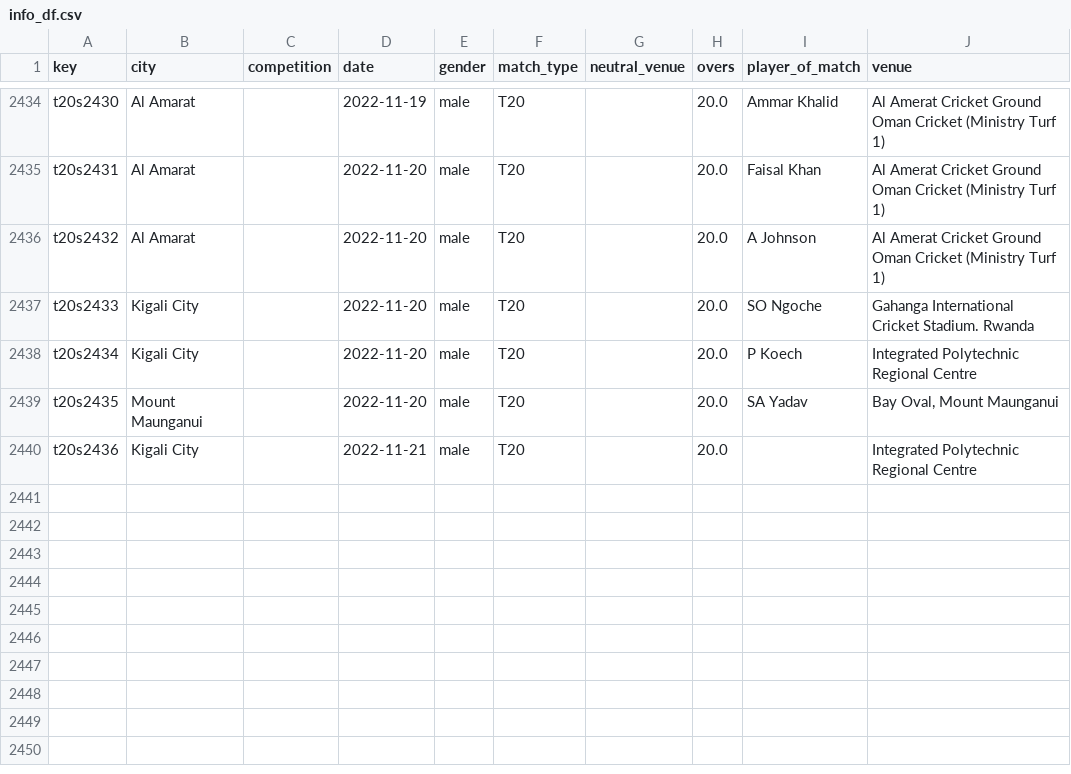
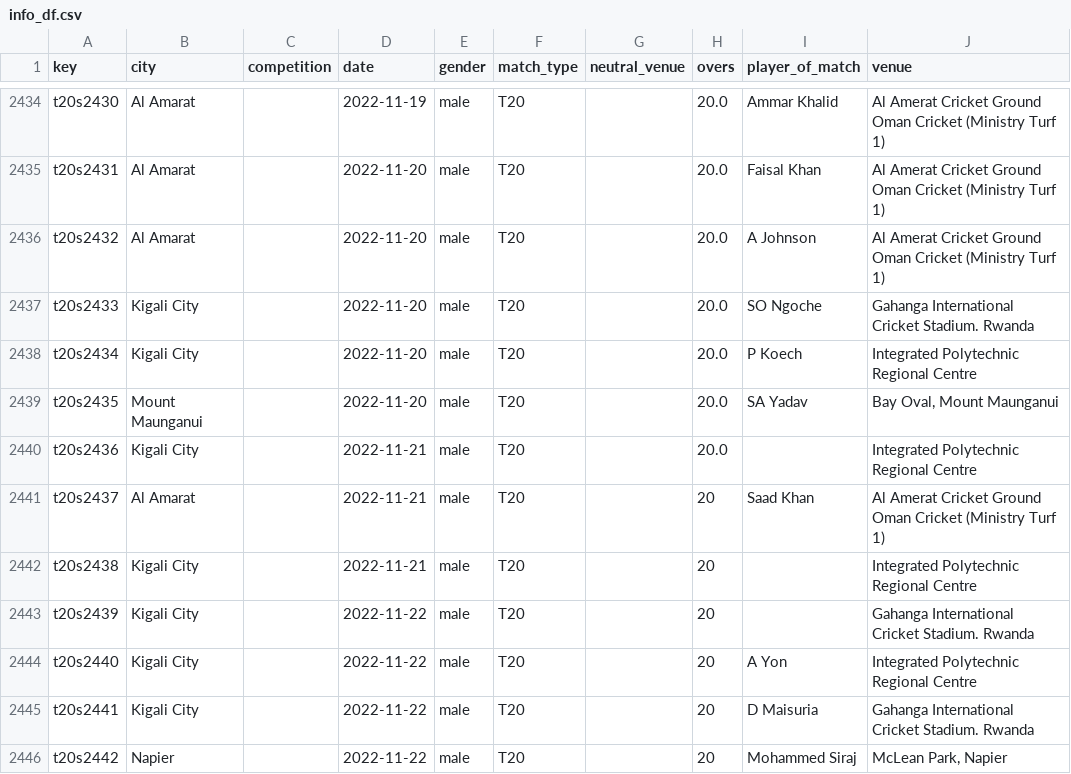
Before and after one commit to sawlachintan/cricket_data, a CSV file: t20s_data/info_df.csv, drawn as a sheet; only a part is shown, gaps mark what is left out.

```diff
--- a/t20s_data/info_df.csv
+++ b/t20s_data/info_df.csv
@@ -2440 +2440,7 @@ t20s2435,Mount Maunganui,,2022-11-20,male,T20,,20.0,SA Yadav,"Bay Oval, Mount Ma
 t20s2436,Kigali City,,2022-11-21,male,T20,,20.0,,Integrated Polytechnic Regional Centre
+t20s2437,Al Amarat,,2022-11-21,male,T20,,20,Saad Khan,Al Amerat Cricket Ground Oman Cricket (Ministry Turf 1)
+t20s2438,Kigali City,,2022-11-21,male,T20,,20,,Integrated Polytechnic Regional Centre
+t20s2439,Kigali City,,2022-11-22,male,T20,,20,,Gahanga International Cricket Stadium. Rwanda
+t20s2440,Kigali City,,2022-11-22,male,T20,,20,A Yon,Integrated Polytechnic Regional Centre
+t20s2441,Kigali City,,2022-11-22,male,T20,,20,D Maisuria,Gahanga International Cricket Stadium. Rwanda
+t20s2442,Napier,,2022-11-22,male,T20,,20,Mohammed Siraj,"McLean Park, Napier"
```
Also changed, not shown: t20s_data/dates_df.csv, t20s_data/outcome_df.csv, 14 other files.
